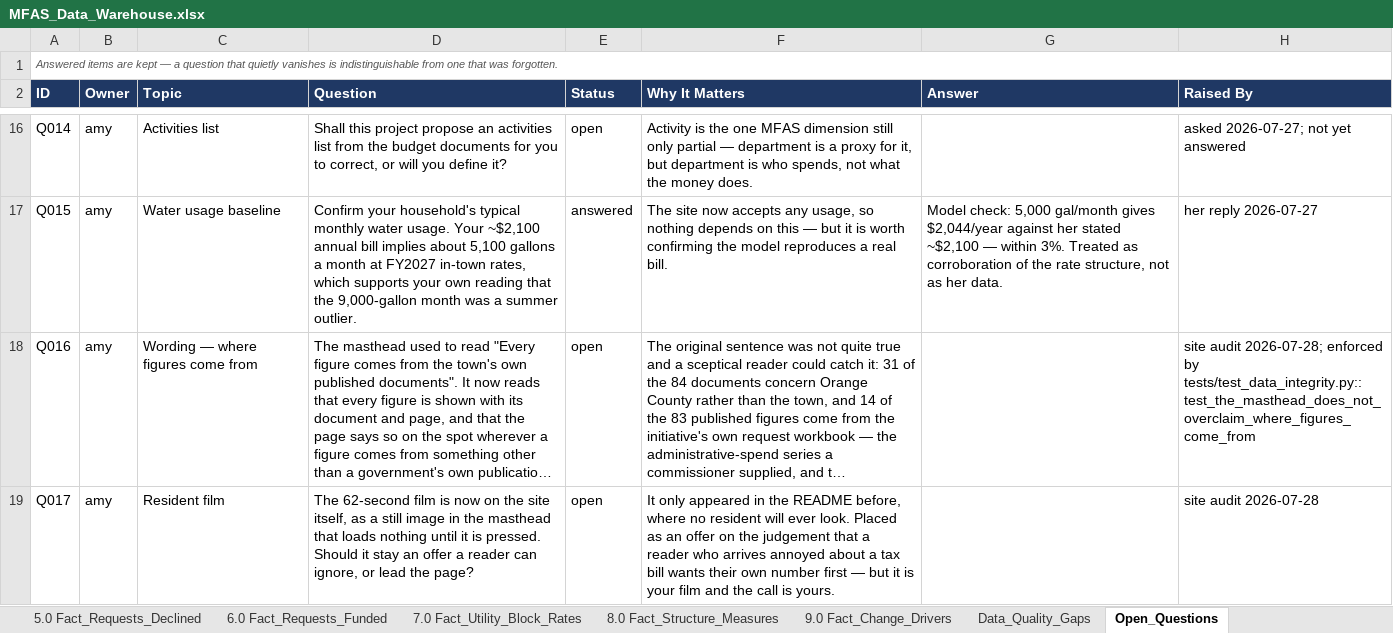
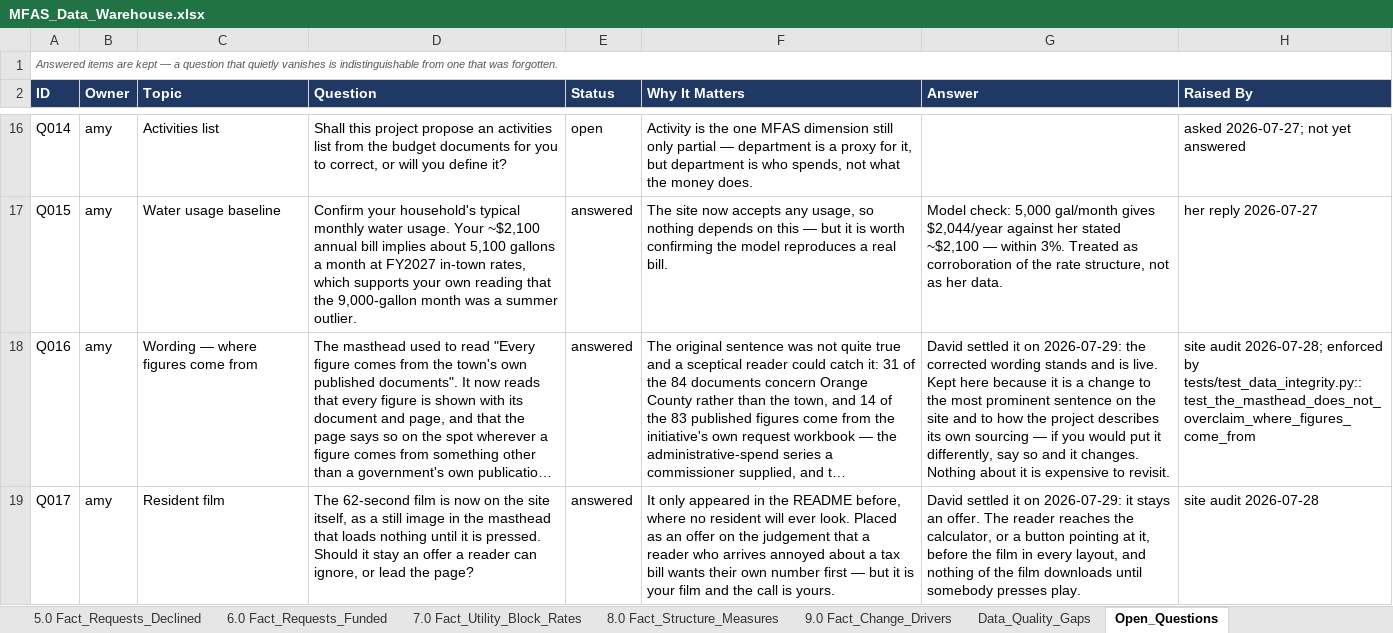
Before and after one commit to oc-accountability/MFAS, an Excel workbook: data/exports/MFAS_Data_Warehouse.xlsx, sheet Open_Questions, drawn as a sheet; only a part is shown, gaps mark what is left out; long unchanged cells end in …; values as stored, in another font and other column widths than the file's, no borders; the diff covers the shown part only; the diff names each change by its address in the sheet, - before the commit and + after, or states it on an @@ line.

```diff
--- a/data/exports/MFAS_Data_Warehouse.xlsx (sheet Open_Questions)
+++ b/data/exports/MFAS_Data_Warehouse.xlsx (sheet Open_Questions)
-E18:E19 (Status): open
+E18:E19 (Status): answered
-G18 (Answer): (empty)
+G18 (Answer): David settled it on 2026-07-29: the corrected wording stands and is live. Kept here because it is a change to the most prominent sentence on the site and to how the project describes its own sourcing — if you would put it differently, say so and it changes. Nothing about it is expensive to revisit.
-G19 (Answer): (empty)
+G19 (Answer): David settled it on 2026-07-29: it stays an offer. The reader reaches the calculator, or a button pointing at it, before the film in every layout, and nothing of the film downloads until somebody presses play.
```
Also changed, not shown: 2 edited cells elsewhere in this sheet, sheet Data_Quality_Gaps, sheet Index, data/exports/MFAS_Workbook_Tab_Map.xlsx, 7 other files.
